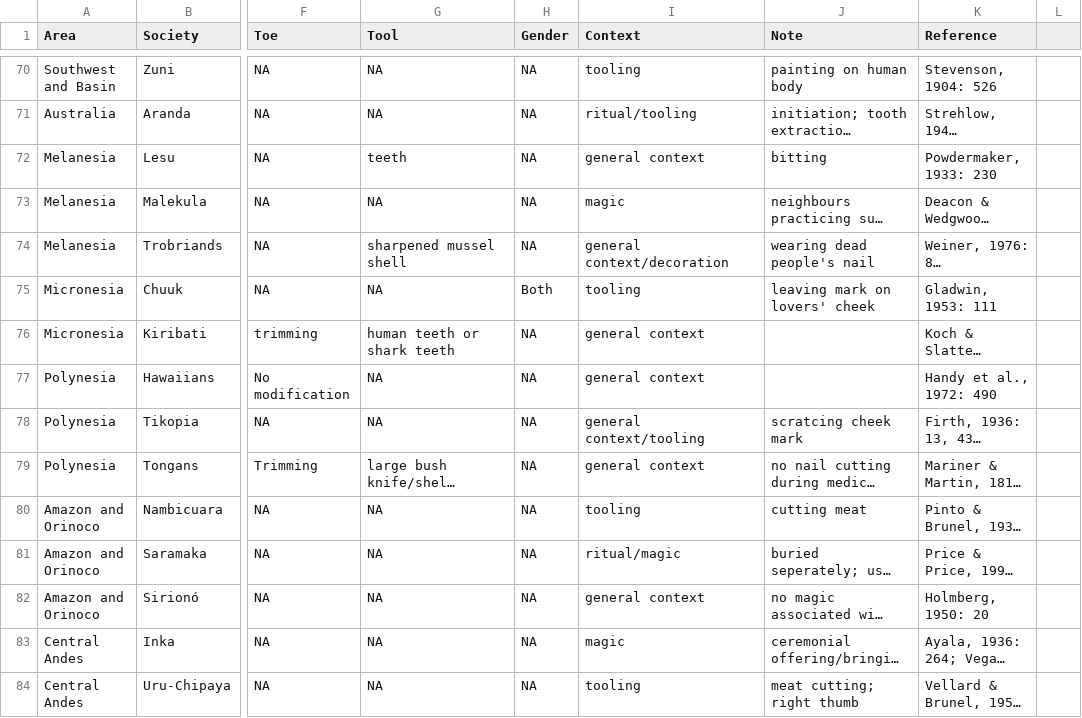
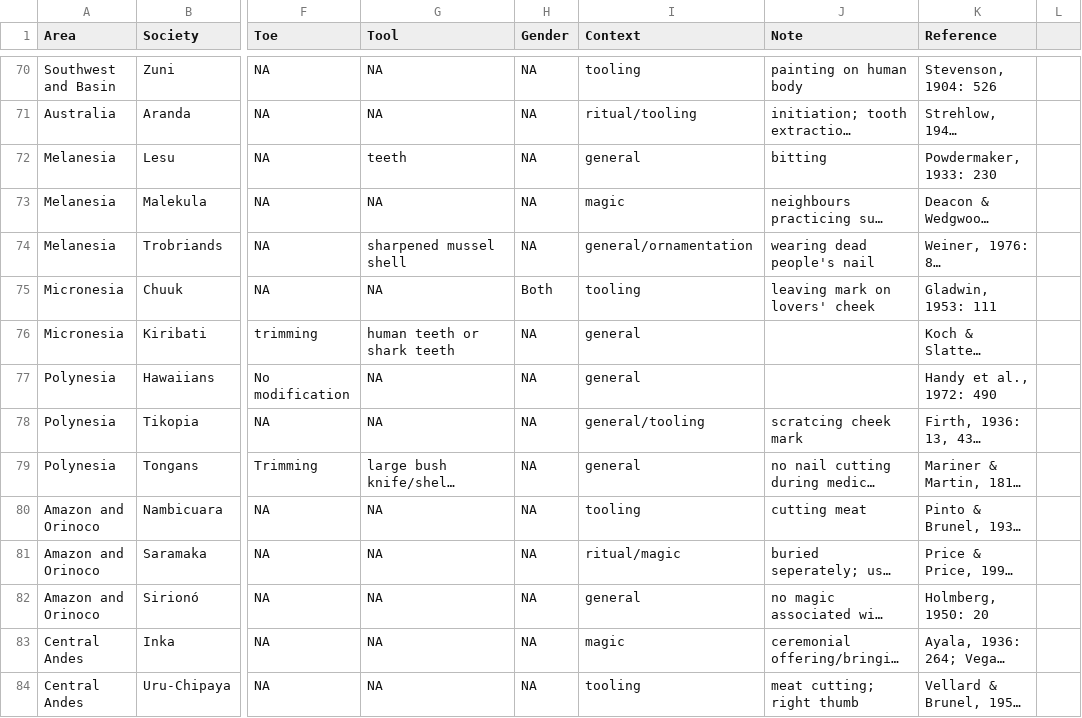
Before and after one commit to Raylc/nail-culturalization, a CSV file: data/nail.csv, drawn as a sheet; only a part is shown, gaps mark what is left out; long unchanged cells end in …; the diff covers the shown part only; the diff names each change by its address in the sheet, - before the commit and + after, or states it on an @@ line.

Commit message:
context reorganization.

```diff
--- a/data/nail.csv
+++ b/data/nail.csv
-I72 (Context): general context
+I72 (Context): general
-I74 (Context): general context/decoration
+I74 (Context): general/ornamentation
-I76:I77 (Context): general context
+I76:I77 (Context): general
-I78 (Context): general context/tooling
+I78 (Context): general/tooling
-I79 (Context): general context
+I79 (Context): general
-I82 (Context): general context
+I82 (Context): general
```
Also changed, not shown: 30 edited cells elsewhere in this file.
